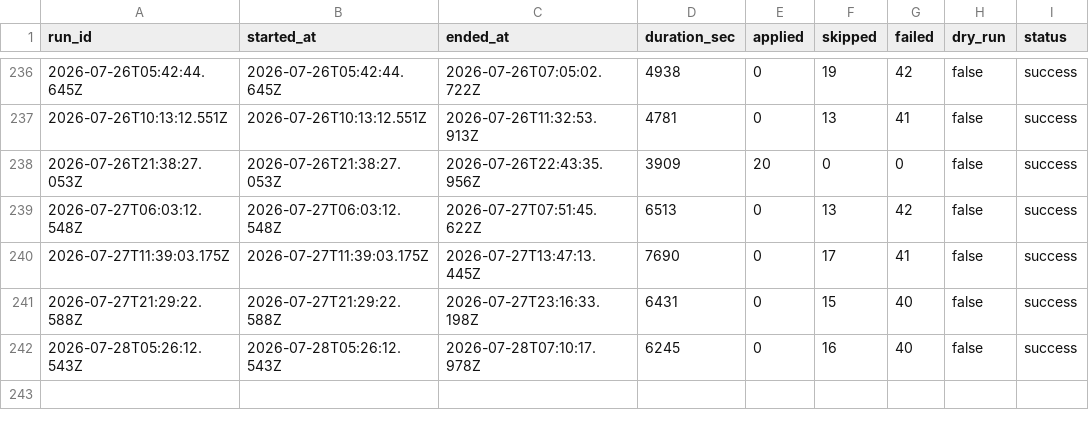
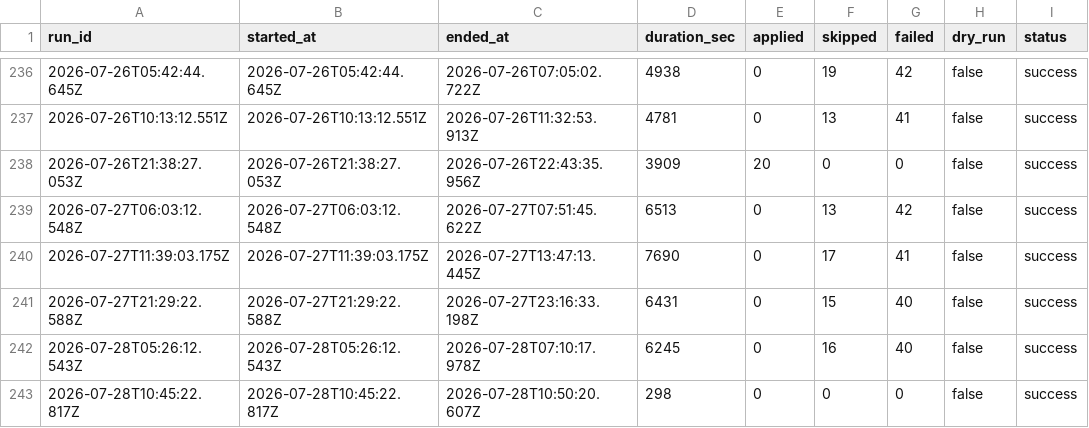
Before and after one commit to mohdrumman1/seek-automation, a CSV file: data/runs.csv, drawn as a sheet; only a part is shown, gaps mark what is left out; the diff names each change by its address in the sheet, - before the commit and + after, or states it on an @@ line.

Commit message:
bot: update data [skip ci]

```diff
--- a/data/runs.csv
+++ b/data/runs.csv
+row 243: 2026-07-28T10:45:22.817Z | 2026-07-28T10:45:22.817Z | 2026-07-28T10:50:20.607Z | 298 | 0 | 0 | 0 | false | success
```
